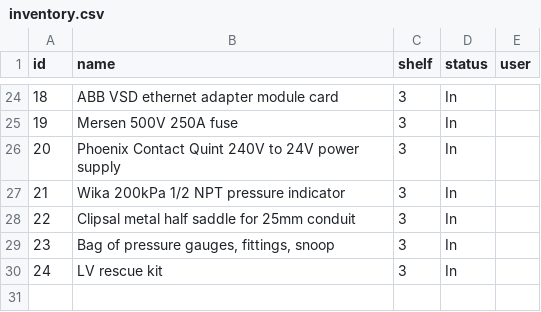
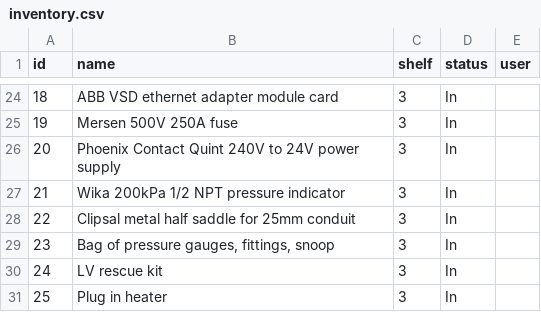
Before and after one commit to Andrew-DevEx/Andrew-DevEx.github.io, a CSV file: inventory.csv, drawn as a sheet; only a part is shown, gaps mark what is left out; the diff names each change by its address in the sheet, - before the commit and + after, or states it on an @@ line.

Commit message:
Add item 25: Plug in heater

```diff
--- a/inventory.csv
+++ b/inventory.csv
+row 31: 25 | Plug in heater | 3 | In
```
